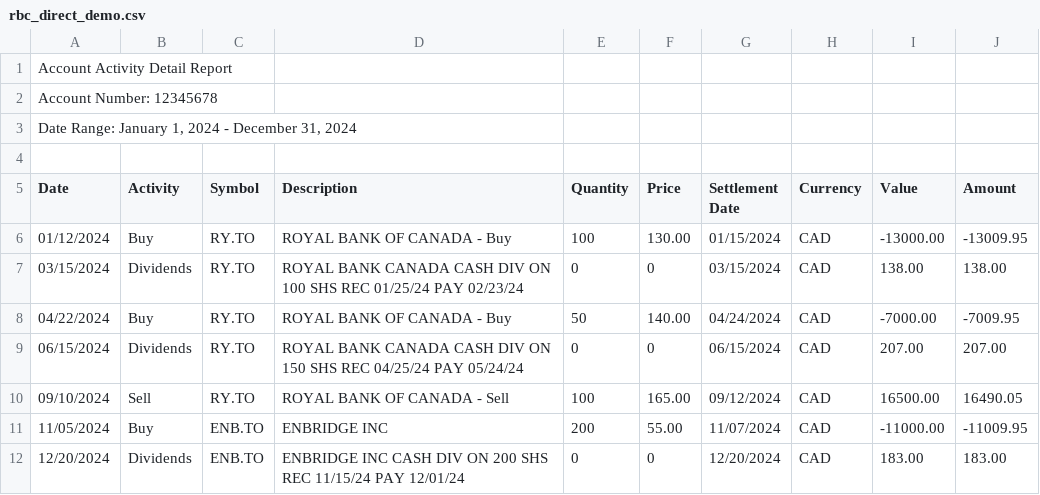
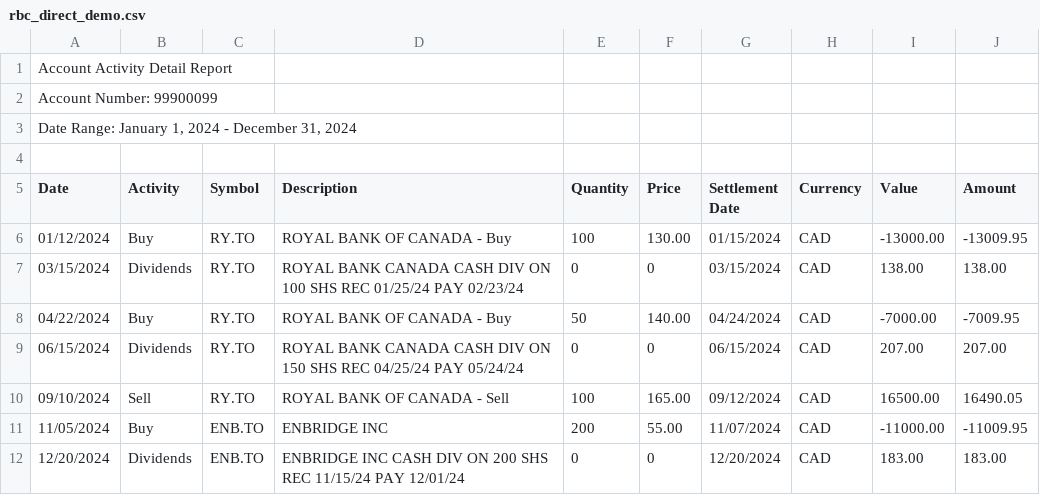
Before and after one commit to taxjson/taxjson, a CSV file: examples/rbc_direct_demo.csv, drawn as a sheet.

```diff
--- a/examples/rbc_direct_demo.csv
+++ b/examples/rbc_direct_demo.csv
@@ -1,3 +1,3 @@
 Account Activity Detail Report
-"Account Number: 12345678"
+"Account Number: 99900099"
 "Date Range: January 1, 2024 - December 31, 2024"
```
Also changed, not shown: examples/questrade_demo.csv, examples/webull_demo.csv, 1 other file.
